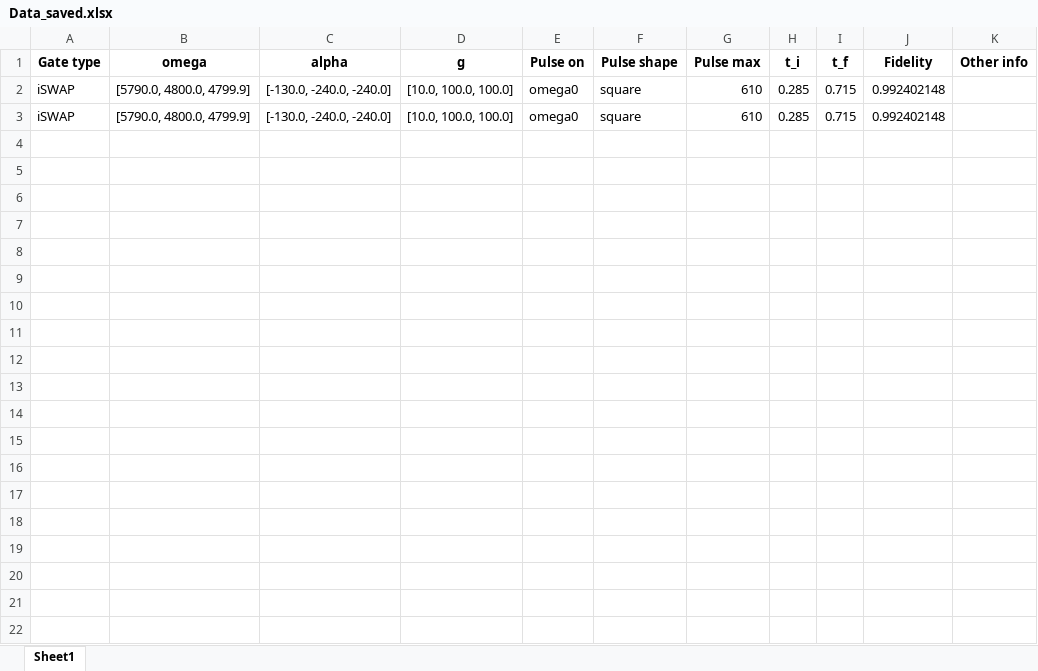
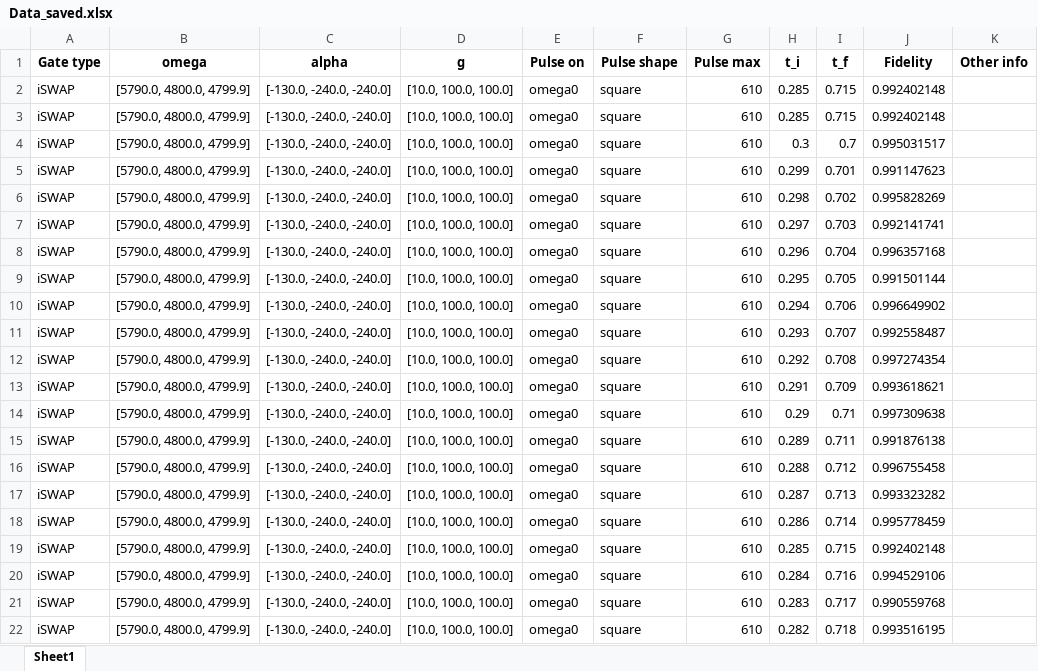
Before and after one commit to AiHao8006/QuantumGateSimulation, an Excel workbook: Data_saved.xlsx, sheet Sheet1, drawn as a sheet; only a part is shown; values as stored, in another font and other column widths than the file's, no borders; the diff covers the shown part only; the diff names each change by its address in the sheet, - before the commit and + after, or states it on an @@ line.

```diff
--- a/Data_saved.xlsx (sheet Sheet1)
+++ b/Data_saved.xlsx (sheet Sheet1)
+row 4: iSWAP | [5790.0, 4800.0, 4799.9] | [-130.0, -240.0, -240.0] | [10.0, 100.0, 100.0] | omega0 | square | 610 | 0.3 | 0.7 | 0.995031517
+row 5: iSWAP | [5790.0, 4800.0, 4799.9] | [-130.0, -240.0, -240.0] | [10.0, 100.0, 100.0] | omega0 | square | 610 | 0.299 | 0.701 | 0.991147623
+row 6: iSWAP | [5790.0, 4800.0, 4799.9] | [-130.0, -240.0, -240.0] | [10.0, 100.0, 100.0] | omega0 | square | 610 | 0.298 | 0.702 | 0.995828269
+row 7: iSWAP | [5790.0, 4800.0, 4799.9] | [-130.0, -240.0, -240.0] | [10.0, 100.0, 100.0] | omega0 | square | 610 | 0.297 | 0.703 | 0.992141741
+row 8: iSWAP | [5790.0, 4800.0, 4799.9] | [-130.0, -240.0, -240.0] | [10.0, 100.0, 100.0] | omega0 | square | 610 | 0.296 | 0.704 | 0.996357168
+row 9: iSWAP | [5790.0, 4800.0, 4799.9] | [-130.0, -240.0, -240.0] | [10.0, 100.0, 100.0] | omega0 | square | 610 | 0.295 | 0.705 | 0.991501144
+row 10: iSWAP | [5790.0, 4800.0, 4799.9] | [-130.0, -240.0, -240.0] | [10.0, 100.0, 100.0] | omega0 | square | 610 | 0.294 | 0.706 | 0.996649902
+row 11: iSWAP | [5790.0, 4800.0, 4799.9] | [-130.0, -240.0, -240.0] | [10.0, 100.0, 100.0] | omega0 | square | 610 | 0.293 | 0.707 | 0.992558487
+row 12: iSWAP | [5790.0, 4800.0, 4799.9] | [-130.0, -240.0, -240.0] | [10.0, 100.0, 100.0] | omega0 | square | 610 | 0.292 | 0.708 | 0.997274354
+row 13: iSWAP | [5790.0, 4800.0, 4799.9] | [-130.0, -240.0, -240.0] | [10.0, 100.0, 100.0] | omega0 | square | 610 | 0.291 | 0.709 | 0.993618621
+row 14: iSWAP | [5790.0, 4800.0, 4799.9] | [-130.0, -240.0, -240.0] | [10.0, 100.0, 100.0] | omega0 | square | 610 | 0.29 | 0.71 | 0.997309638
+row 15: iSWAP | [5790.0, 4800.0, 4799.9] | [-130.0, -240.0, -240.0] | [10.0, 100.0, 100.0] | omega0 | square | 610 | 0.289 | 0.711 | 0.991876138
+row 16: iSWAP | [5790.0, 4800.0, 4799.9] | [-130.0, -240.0, -240.0] | [10.0, 100.0, 100.0] | omega0 | square | 610 | 0.288 | 0.712 | 0.996755458
+row 17: iSWAP | [5790.0, 4800.0, 4799.9] | [-130.0, -240.0, -240.0] | [10.0, 100.0, 100.0] | omega0 | square | 610 | 0.287 | 0.713 | 0.993323282
+row 18: iSWAP | [5790.0, 4800.0, 4799.9] | [-130.0, -240.0, -240.0] | [10.0, 100.0, 100.0] | omega0 | square | 610 | 0.286 | 0.714 | 0.995778459
+row 19: iSWAP | [5790.0, 4800.0, 4799.9] | [-130.0, -240.0, -240.0] | [10.0, 100.0, 100.0] | omega0 | square | 610 | 0.285 | 0.715 | 0.992402148
+row 20: iSWAP | [5790.0, 4800.0, 4799.9] | [-130.0, -240.0, -240.0] | [10.0, 100.0, 100.0] | omega0 | square | 610 | 0.284 | 0.716 | 0.994529106
+row 21: iSWAP | [5790.0, 4800.0, 4799.9] | [-130.0, -240.0, -240.0] | [10.0, 100.0, 100.0] | omega0 | square | 610 | 0.283 | 0.717 | 0.990559768
+row 22: iSWAP | [5790.0, 4800.0, 4799.9] | [-130.0, -240.0, -240.0] | [10.0, 100.0, 100.0] | omega0 | square | 610 | 0.282 | 0.718 | 0.993516195
```
Also changed, not shown: 111 added rows elsewhere in this sheet, 3 other files.
